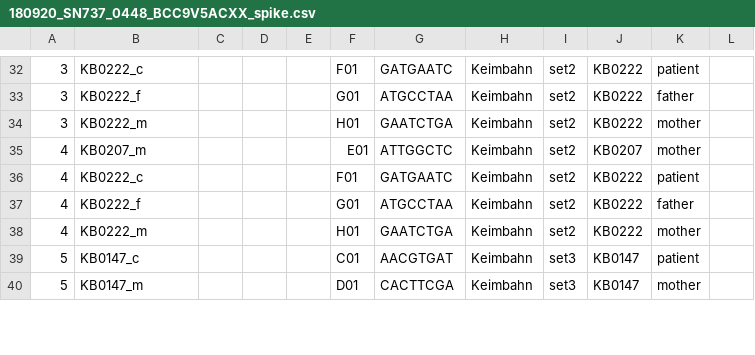
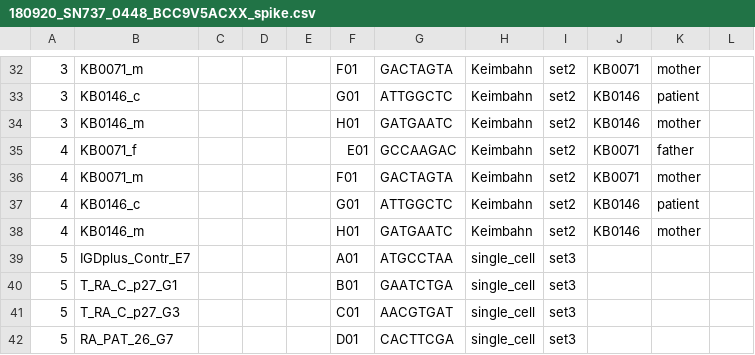
Before and after one commit to sjanssen2/spike, a CSV file: data/samplesheets/180920_SN737_0448_BCC9V5ACXX_spike.csv, drawn as a sheet; only a part is shown, gaps mark what is left out; addresses are those after the commit; the diff covers the shown part only; the diff names each change by its address in the sheet, - before the commit and + after, or states it on an @@ line.

```diff
--- a/data/samplesheets/180920_SN737_0448_BCC9V5ACXX_spike.csv
+++ b/data/samplesheets/180920_SN737_0448_BCC9V5ACXX_spike.csv
-B32: KB0222_c
+B32: KB0071_m
-G32: GATGAATC
+G32: GACTAGTA
-J32: KB0222
+J32: KB0071
-K32: patient
+K32: mother
-B33: KB0222_f
+B33: KB0146_c
-G33: ATGCCTAA
+G33: ATTGGCTC
-J33:J34: KB0222
+J33:J34: KB0146
-K33: father
+K33: patient
-B34: KB0222_m
+B34: KB0146_m
-G34: GAATCTGA
+G34: GATGAATC
-B35: KB0207_m
+B35: KB0071_f
-G35: ATTGGCTC
+G35: GCCAAGAC
-J35: KB0207
+J35: KB0071
-K35: mother
+K35: father
-B36: KB0222_c
+B36: KB0071_m
-G36: GATGAATC
+G36: GACTAGTA
-J36: KB0222
+J36: KB0071
-K36: patient
+K36: mother
-B37: KB0222_f
+B37: KB0146_c
-G37: ATGCCTAA
+G37: ATTGGCTC
-J37:J38: KB0222
+J37:J38: KB0146
-K37: father
+K37: patient
-B38: KB0222_m
+B38: KB0146_m
-G38: GAATCTGA
+G38: GATGAATC
+row 39: 5 | IGDplus_Contr_E7 |  |  |  | A01 | ATGCCTAA | single_cell | set3
+row 40: 5 | T_RA_C_p27_G1 |  |  |  | B01 | GAATCTGA | single_cell | set3
-B41: KB0147_c
+B41: T_RA_C_p27_G3
-H41:H42: Keimbahn
+H41:H42: single_cell
-J41:J42: KB0147
+J41:J42: (empty)
-K41: patient
+K41: (empty)
-B42: KB0147_m
+B42: RA_PAT_26_G7
-K42: mother
+K42: (empty)
```
Also changed, not shown: 3 added rows, 4 removed rows and 86 edited cells elsewhere in this file.
